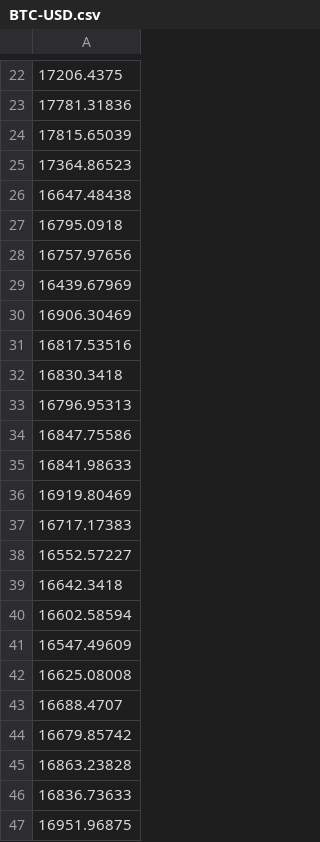
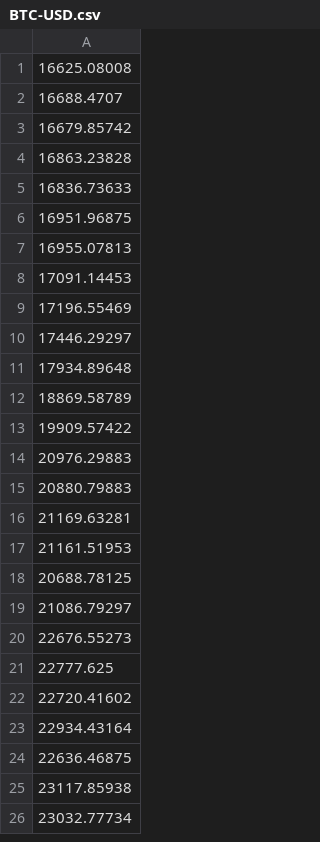
Before and after one commit to YukikiShu/Data_Souce, a CSV file: BTC-USD.csv, drawn as a sheet; only a part is shown, gaps mark what is left out; the shorter side is filled out with more unchanged rows; the diff covers the shown part only; the diff names each change by its address in the sheet, - before the commit and + after, or states it on an @@ line.

Commit message:
Update BTC-USD.csv
Romoved data before 31/12/2023

```diff
--- a/BTC-USD.csv
+++ b/BTC-USD.csv
-row 22: 17206.4375
-row 23: 17781.31836
-row 24: 17815.65039
-row 25: 17364.86523
-row 26: 16647.48438
-row 27: 16795.0918
-row 28: 16757.97656
-row 29: 16439.67969
-row 30: 16906.30469
-row 31: 16817.53516
-row 32: 16830.3418
-row 33: 16796.95313
-row 34: 16847.75586
-row 35: 16841.98633
-row 36: 16919.80469
-row 37: 16717.17383
-row 38: 16552.57227
-row 39: 16642.3418
-row 40: 16602.58594
-row 41: 16547.49609
```
Also changed, not shown: 21 removed rows elsewhere in this file.
